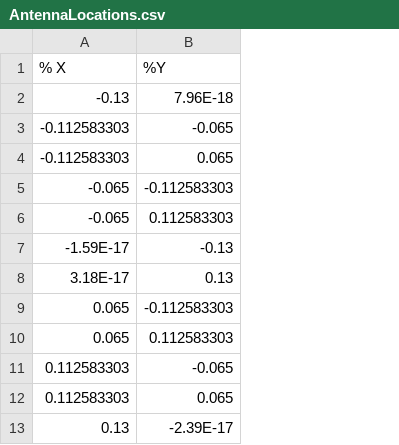
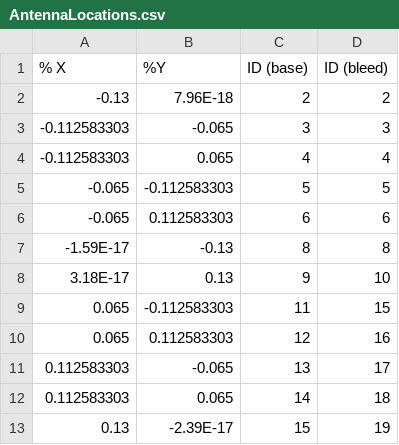
Before and after one commit to hjbaum/bim, a CSV file: COMSOL/Homogeneous/AntennaLocations.csv, drawn as a sheet; the diff names each change by its address in the sheet, - before the commit and + after, or states it on an @@ line.

```diff
--- a/COMSOL/Homogeneous/AntennaLocations.csv
+++ b/COMSOL/Homogeneous/AntennaLocations.csv
+column C (ID (base)), rows 2-13: 2 | 3 | 4 | 5 | 6 | 8 | 9 | 11 | 12 | 13 | 14 | 15
+column D (ID (bleed)), rows 2-13: 2 | 3 | 4 | 5 | 6 | 8 | 10 | 15 | 16 | 17 | 18 | 19
```
Also changed, not shown: Python/filenames_by_source.csv, 4 other files.
